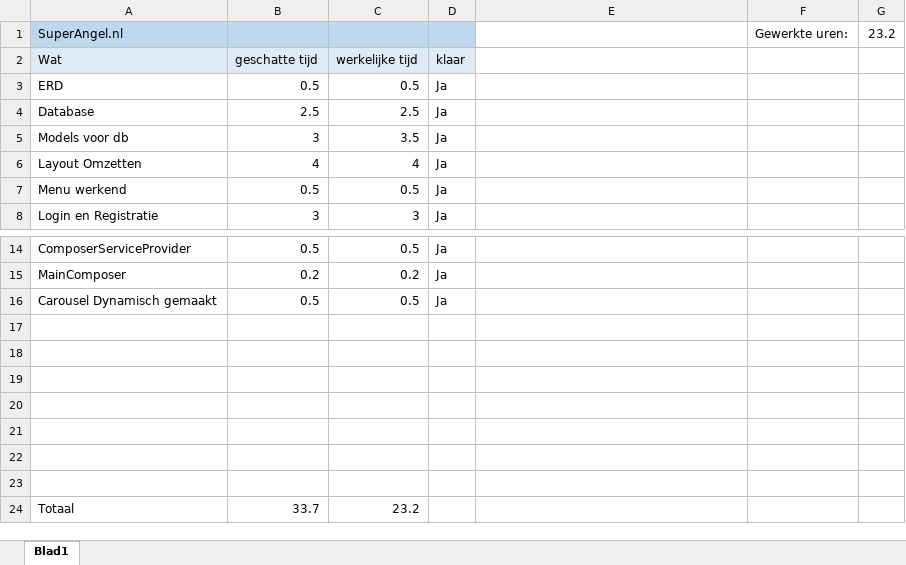
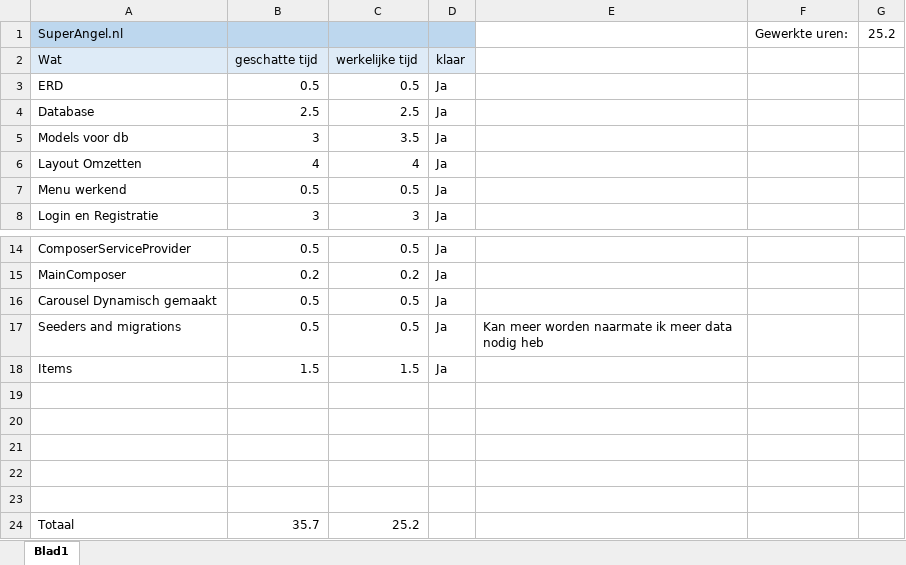
Before and after one commit to mediaverse-nl/superangel, an Excel workbook: WorkBreakdown_SuperAngel.xlsx, sheet Blad1, drawn as a sheet; only a part is shown, gaps mark what is left out; values as stored, in another font and other column widths than the file's, no borders; removed rows and columns are numbered as before the commit, all else as after; the diff names each change by its address in the sheet, - before the commit and + after, or states it on an @@ line.

Commit message:
Added items function with seeder

```diff
--- a/WorkBreakdown_SuperAngel.xlsx (sheet Blad1)
+++ b/WorkBreakdown_SuperAngel.xlsx (sheet Blad1)
-G1: 23.2
+G1: 25.2
+row 17: Seeders and migrations | 0.5 | 0.5 | Ja | Kan meer worden naarmate ik meer data nodig heb
+row 18: Items | 1.5 | 1.5 | Ja
-row 22: (empty)
-row 23: (empty)
-B24: 33.7
+B24: 35.7
-C24: 23.2
+C24: 25.2
```
Also changed, not shown: 11 other files.
